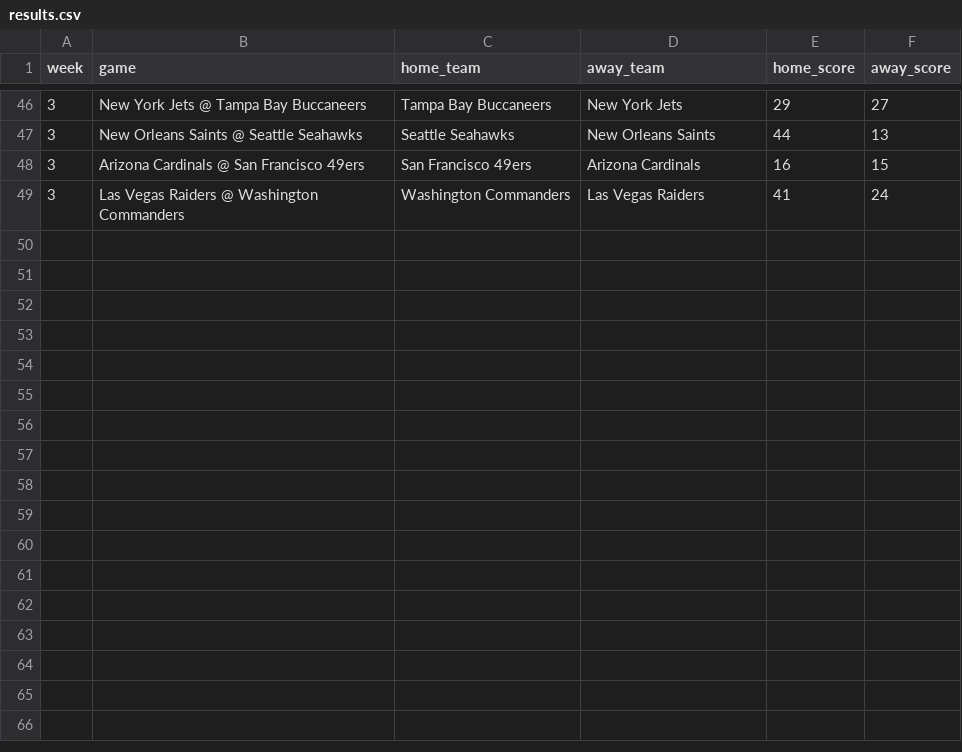
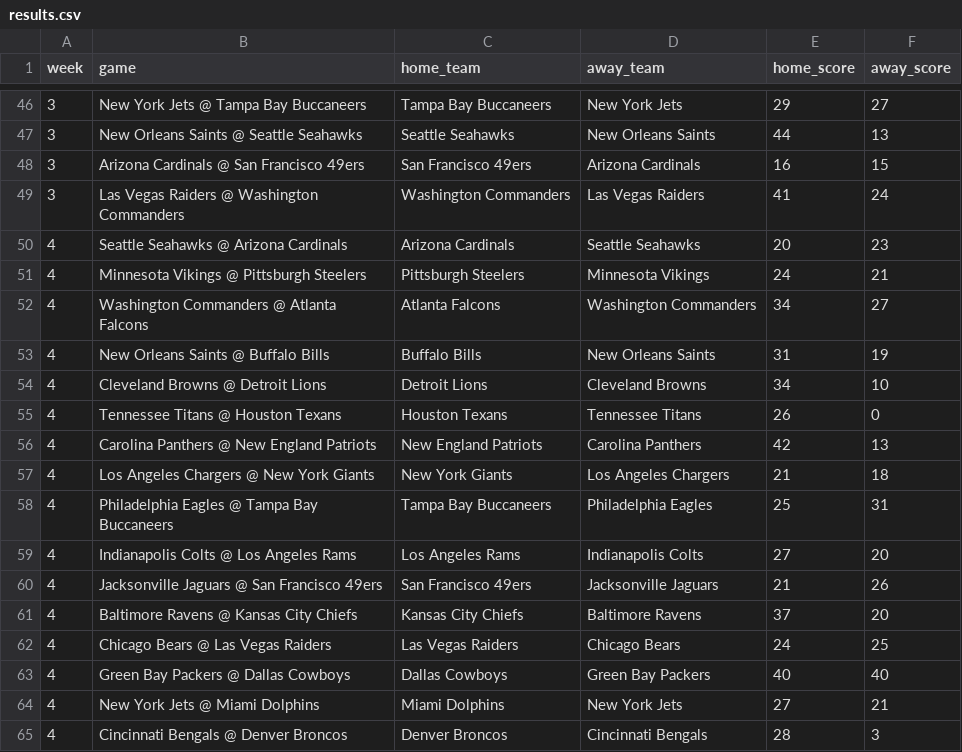
Before and after one commit to jackewings/NFL-Pickem-App, a CSV file: data/results.csv, drawn as a sheet; only a part is shown, gaps mark what is left out; the diff names each change by its address in the sheet, - before the commit and + after, or states it on an @@ line.

Commit message:
Week 4 scores

```diff
--- a/data/results.csv
+++ b/data/results.csv
+row 50: 4 | Seattle Seahawks @ Arizona Cardinals | Arizona Cardinals | Seattle Seahawks | 20 | 23
+row 51: 4 | Minnesota Vikings @ Pittsburgh Steelers | Pittsburgh Steelers | Minnesota Vikings | 24 | 21
+row 52: 4 | Washington Commanders @ Atlanta Falcons | Atlanta Falcons | Washington Commanders | 34 | 27
+row 53: 4 | New Orleans Saints @ Buffalo Bills | Buffalo Bills | New Orleans Saints | 31 | 19
+row 54: 4 | Cleveland Browns @ Detroit Lions | Detroit Lions | Cleveland Browns | 34 | 10
+row 55: 4 | Tennessee Titans @ Houston Texans | Houston Texans | Tennessee Titans | 26 | 0
+row 56: 4 | Carolina Panthers @ New England Patriots | New England Patriots | Carolina Panthers | 42 | 13
+row 57: 4 | Los Angeles Chargers @ New York Giants | New York Giants | Los Angeles Chargers | 21 | 18
+row 58: 4 | Philadelphia Eagles @ Tampa Bay Buccaneers | Tampa Bay Buccaneers | Philadelphia Eagles | 25 | 31
+row 59: 4 | Indianapolis Colts @ Los Angeles Rams | Los Angeles Rams | Indianapolis Colts | 27 | 20
+row 60: 4 | Jacksonville Jaguars @ San Francisco 49ers | San Francisco 49ers | Jacksonville Jaguars | 21 | 26
+row 61: 4 | Baltimore Ravens @ Kansas City Chiefs | Kansas City Chiefs | Baltimore Ravens | 37 | 20
+row 62: 4 | Chicago Bears @ Las Vegas Raiders | Las Vegas Raiders | Chicago Bears | 24 | 25
+row 63: 4 | Green Bay Packers @ Dallas Cowboys | Dallas Cowboys | Green Bay Packers | 40 | 40
+row 64: 4 | New York Jets @ Miami Dolphins | Miami Dolphins | New York Jets | 27 | 21
+row 65: 4 | Cincinnati Bengals @ Denver Broncos | Denver Broncos | Cincinnati Bengals | 28 | 3
```
